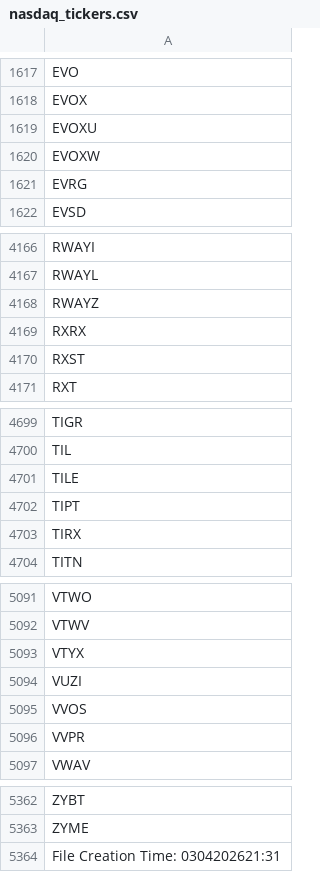
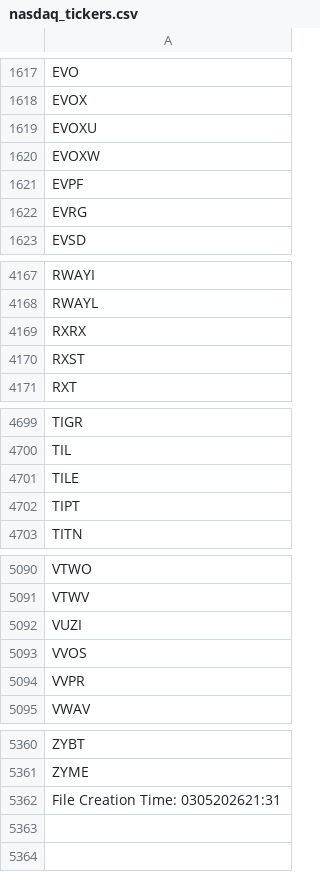
Before and after one commit to cmmds1982/nasdaq-tickers-fetcher, a CSV file: nasdaq_tickers.csv, drawn as a sheet; only a part is shown, gaps mark what is left out.

```diff
--- a/nasdaq_tickers.csv
+++ b/nasdaq_tickers.csv
@@ -1620,2 +1620,3 @@ EVOXU
 EVOXW
+EVPF
 EVRG
@@ -4167,3 +4168,2 @@ RWAYI
 RWAYL
-RWAYZ
 RXRX
@@ -4702,3 +4702,2 @@ TILE
 TIPT
-TIRX
 TITN
@@ -5092,3 +5091,2 @@ VTWO
 VTWV
-VTYX
 VUZI
@@ -5363,2 +5361,2 @@ ZYBT
 ZYME
-File Creation Time: 0304202621:31
+File Creation Time: 0305202621:31
```
